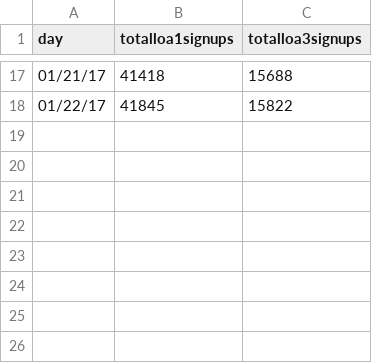
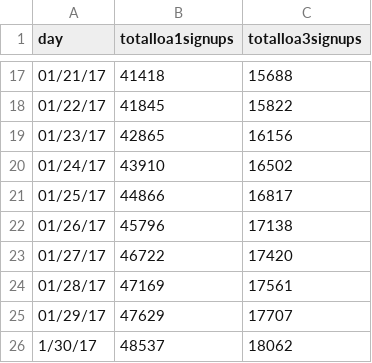
Before and after one commit to department-of-veterans-affairs/vets.gov-status, a CSV file: _data/core_signupstotal.csv, drawn as a sheet; only a part is shown, gaps mark what is left out.

Commit message:
Update core_signupstotal.csv

```diff
--- a/_data/core_signupstotal.csv
+++ b/_data/core_signupstotal.csv
@@ -18 +18,9 @@ day,totalloa1signups,totalloa3signups
 01/22/17,41845,15822
+01/23/17,42865,16156
+01/24/17,43910,16502
+01/25/17,44866,16817
+01/26/17,45796,17138
+01/27/17,46722,17420
+01/28/17,47169,17561
+01/29/17,47629,17707
+1/30/17,48537,18062
```
